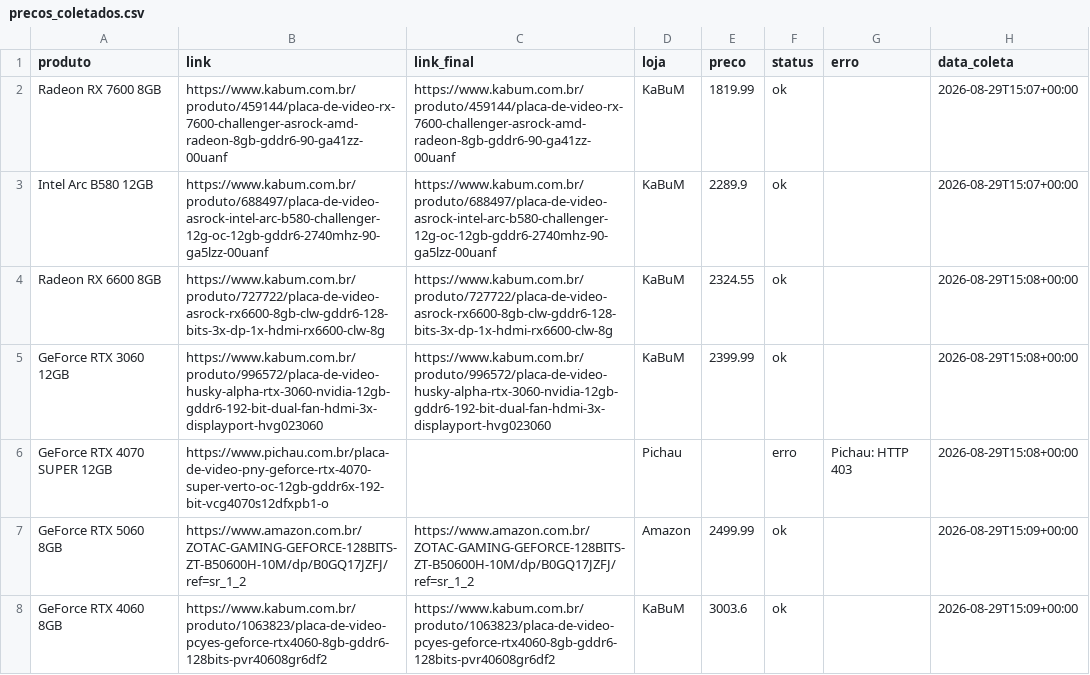
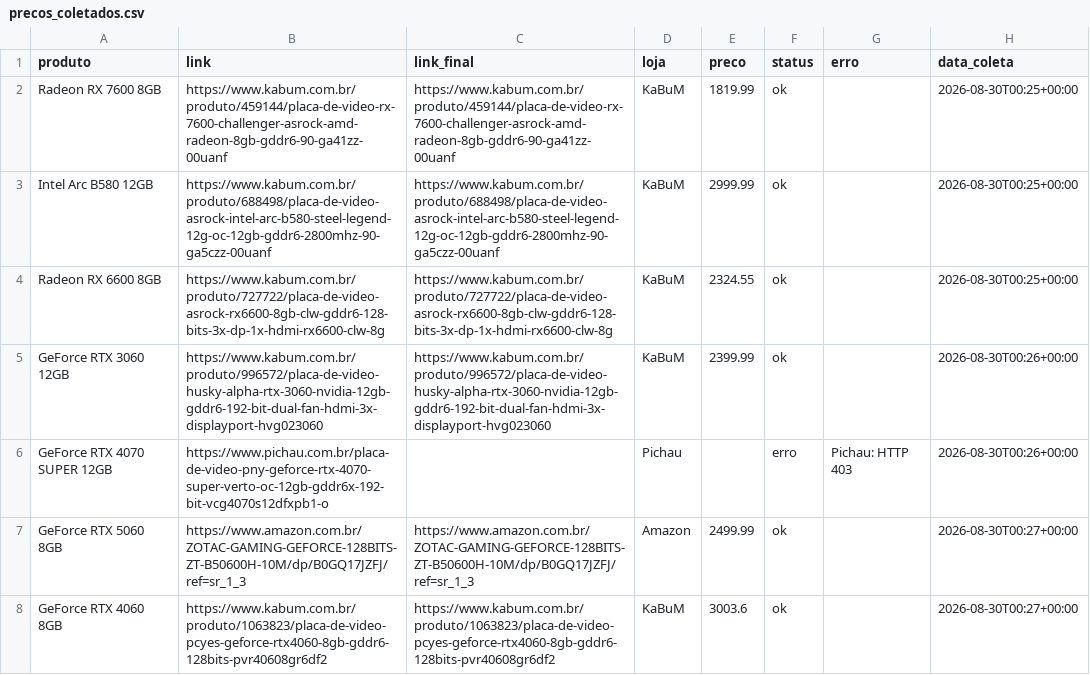
Before and after one commit to fabioconceicao22/radar-gpu-gamer-br, a CSV file: data/precos_coletados.csv, drawn as a sheet.

```diff
--- a/data/precos_coletados.csv
+++ b/data/precos_coletados.csv
@@ -1,8 +1,8 @@
 produto,link,link_final,loja,preco,status,erro,data_coleta
-Radeon RX 7600 8GB,https://www.kabum.com.br/produto/459144/placa-de-video-rx-7600-challenger-asrock-amd-radeon-8gb-gddr6-90-ga41zz-00uanf,https://www.kabum.com.br/produto/459144/placa-de-video-rx-7600-challenger-asrock-amd-radeon-8gb-gddr6-90-ga41zz-00uanf,KaBuM,1819.99,ok,,2026-08-29T15:07+00:00
-Intel Arc B580 12GB,https://www.kabum.com.br/produto/688497/placa-de-video-asrock-intel-arc-b580-challenger-12g-oc-12gb-gddr6-2740mhz-90-ga5lzz-00uanf,https://www.kabum.com.br/produto/688497/placa-de-video-asrock-intel-arc-b580-challenger-12g-oc-12gb-gddr6-2740mhz-90-ga5lzz-00uanf,KaBuM,2289.9,ok,,2026-08-29T15:07+00:00
-Radeon RX 6600 8GB,https://www.kabum.com.br/produto/727722/placa-de-video-asrock-rx6600-8gb-clw-gddr6-128-bits-3x-dp-1x-hdmi-rx6600-clw-8g,https://www.kabum.com.br/produto/727722/placa-de-video-asrock-rx6600-8gb-clw-gddr6-128-bits-3x-dp-1x-hdmi-rx6600-clw-8g,KaBuM,2324.55,ok,,2026-08-29T15:08+00:00
-GeForce RTX 3060 12GB,https://www.kabum.com.br/produto/996572/placa-de-video-husky-alpha-rtx-3060-nvidia-12gb-gddr6-192-bit-dual-fan-hdmi-3x-displayport-hvg023060,https://www.kabum.com.br/produto/996572/placa-de-video-husky-alpha-rtx-3060-nvidia-12gb-gddr6-192-bit-dual-fan-hdmi-3x-displayport-hvg023060,KaBuM,2399.99,ok,,2026-08-29T15:08+00:00
-GeForce RTX 4070 SUPER 12GB,https://www.pichau.com.br/placa-de-video-pny-geforce-rtx-4070-super-verto-oc-12gb-gddr6x-192-bit-vcg4070s12dfxpb1-o,,Pichau,,erro,Pichau: HTTP 403,2026-08-29T15:08+00:00
-GeForce RTX 5060 8GB,https://www.amazon.com.br/ZOTAC-GAMING-GEFORCE-128BITS-ZT-B50600H-10M/dp/B0GQ17JZFJ/ref=sr_1_2,https://www.amazon.com.br/ZOTAC-GAMING-GEFORCE-128BITS-ZT-B50600H-10M/dp/B0GQ17JZFJ/ref=sr_1_2,Amazon,2499.99,ok,,2026-08-29T15:09+00:00
-GeForce RTX 4060 8GB,https://www.kabum.com.br/produto/1063823/placa-de-video-pcyes-geforce-rtx4060-8gb-gddr6-128bits-pvr40608gr6df2,https://www.kabum.com.br/produto/1063823/placa-de-video-pcyes-geforce-rtx4060-8gb-gddr6-128bits-pvr40608gr6df2,KaBuM,3003.6,ok,,2026-08-29T15:09+00:00
+Radeon RX 7600 8GB,https://www.kabum.com.br/produto/459144/placa-de-video-rx-7600-challenger-asrock-amd-radeon-8gb-gddr6-90-ga41zz-00uanf,https://www.kabum.com.br/produto/459144/placa-de-video-rx-7600-challenger-asrock-amd-radeon-8gb-gddr6-90-ga41zz-00uanf,KaBuM,1819.99,ok,,2026-08-30T00:25+00:00
+Intel Arc B580 12GB,https://www.kabum.com.br/produto/688498/placa-de-video-asrock-intel-arc-b580-steel-legend-12g-oc-12gb-gddr6-2800mhz-90-ga5czz-00uanf,https://www.kabum.com.br/produto/688498/placa-de-video-asrock-intel-arc-b580-steel-legend-12g-oc-12gb-gddr6-2800mhz-90-ga5czz-00uanf,KaBuM,2999.99,ok,,2026-08-30T00:25+00:00
+Radeon RX 6600 8GB,https://www.kabum.com.br/produto/727722/placa-de-video-asrock-rx6600-8gb-clw-gddr6-128-bits-3x-dp-1x-hdmi-rx6600-clw-8g,https://www.kabum.com.br/produto/727722/placa-de-video-asrock-rx6600-8gb-clw-gddr6-128-bits-3x-dp-1x-hdmi-rx6600-clw-8g,KaBuM,2324.55,ok,,2026-08-30T00:25+00:00
+GeForce RTX 3060 12GB,https://www.kabum.com.br/produto/996572/placa-de-video-husky-alpha-rtx-3060-nvidia-12gb-gddr6-192-bit-dual-fan-hdmi-3x-displayport-hvg023060,https://www.kabum.com.br/produto/996572/placa-de-video-husky-alpha-rtx-3060-nvidia-12gb-gddr6-192-bit-dual-fan-hdmi-3x-displayport-hvg023060,KaBuM,2399.99,ok,,2026-08-30T00:26+00:00
+GeForce RTX 4070 SUPER 12GB,https://www.pichau.com.br/placa-de-video-pny-geforce-rtx-4070-super-verto-oc-12gb-gddr6x-192-bit-vcg4070s12dfxpb1-o,,Pichau,,erro,Pichau: HTTP 403,2026-08-30T00:26+00:00
+GeForce RTX 5060 8GB,https://www.amazon.com.br/ZOTAC-GAMING-GEFORCE-128BITS-ZT-B50600H-10M/dp/B0GQ17JZFJ/ref=sr_1_3,https://www.amazon.com.br/ZOTAC-GAMING-GEFORCE-128BITS-ZT-B50600H-10M/dp/B0GQ17JZFJ/ref=sr_1_3,Amazon,2499.99,ok,,2026-08-30T00:27+00:00
+GeForce RTX 4060 8GB,https://www.kabum.com.br/produto/1063823/placa-de-video-pcyes-geforce-rtx4060-8gb-gddr6-128bits-pvr40608gr6df2,https://www.kabum.com.br/produto/1063823/placa-de-video-pcyes-geforce-rtx4060-8gb-gddr6-128bits-pvr40608gr6df2,KaBuM,3003.6,ok,,2026-08-30T00:27+00:00
```
